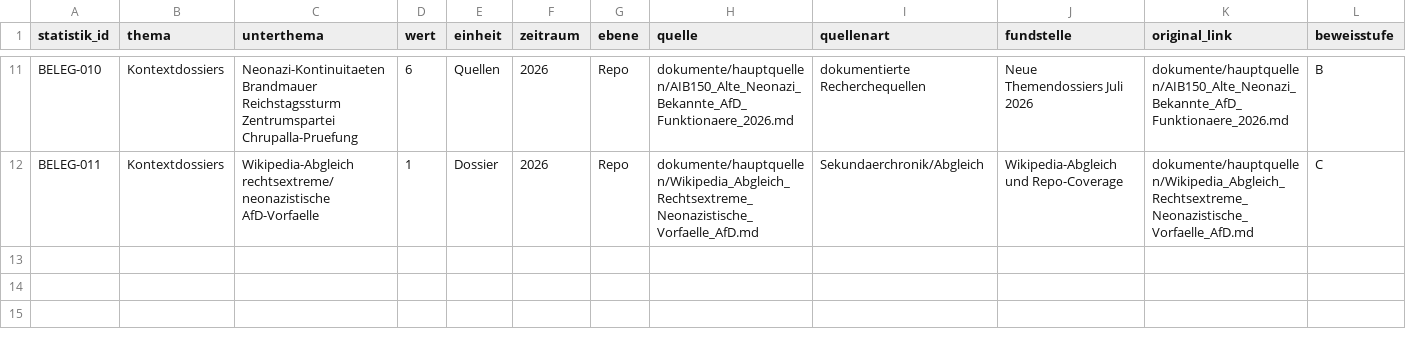
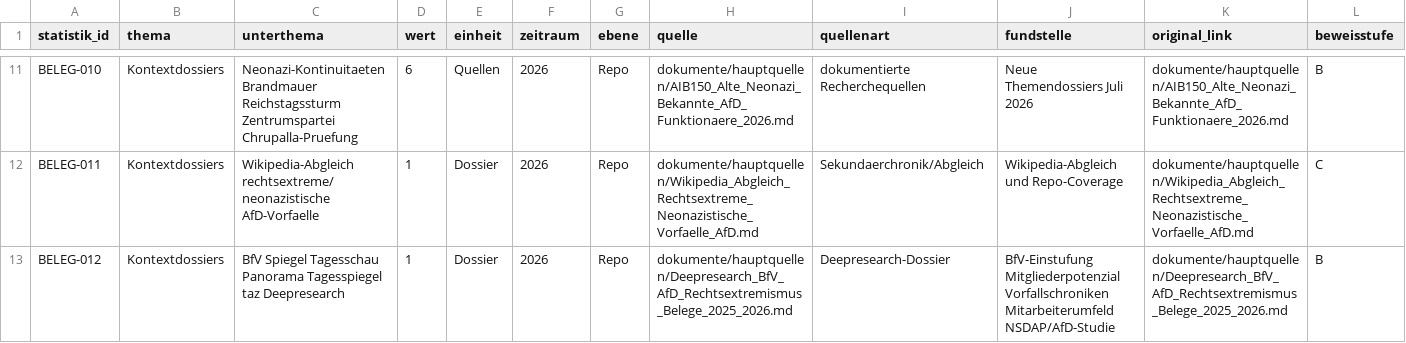
Before and after one commit to ERROR-WATCH/AfD-Verbotsverfahren-Grundlagenforschung, a CSV file: daten/statistik_belege.csv, drawn as a sheet; only a part is shown, gaps mark what is left out; rows hold the shown columns only; the diff names each change by its address in the sheet, - before the commit and + after, or states it on an @@ line.

```diff
--- a/daten/statistik_belege.csv
+++ b/daten/statistik_belege.csv
+row 13: BELEG-012 | Kontextdossiers | BfV Spiegel Tagesschau Panorama Tagesspiegel taz Deepresearch | 1 | Dossier | 2026 | Repo | dokumente/hauptquellen/Deepresearch_BfV_AfD_Rechtsextremismus_Belege_2025_2026.md | Deepresearch-Dossier | BfV-Einstufung Mitgliederpotenzial Vorfallschroniken Mitarbeiterumfeld NSDAP/AfD-Studie | dokumente/hauptquellen/Deepresearch_BfV_AfD_Rechtsextremismus_Belege_2025_2026.md | B
```
Also changed, not shown: daten/statistik_narrative.csv, daten/statistik_verfassungsschutz.csv, 9 other files.
